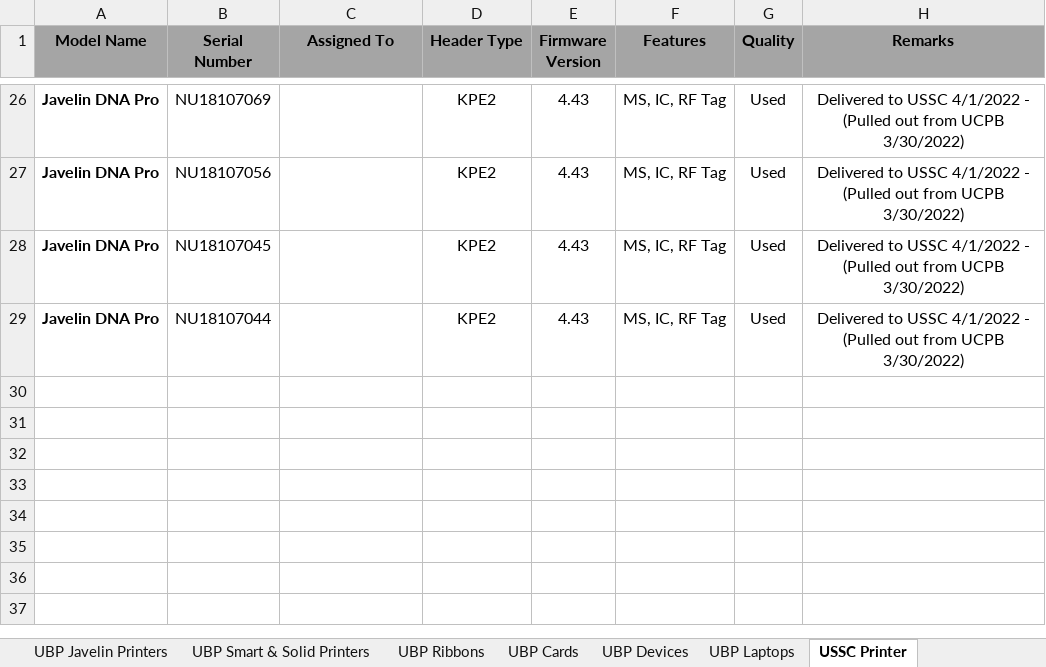
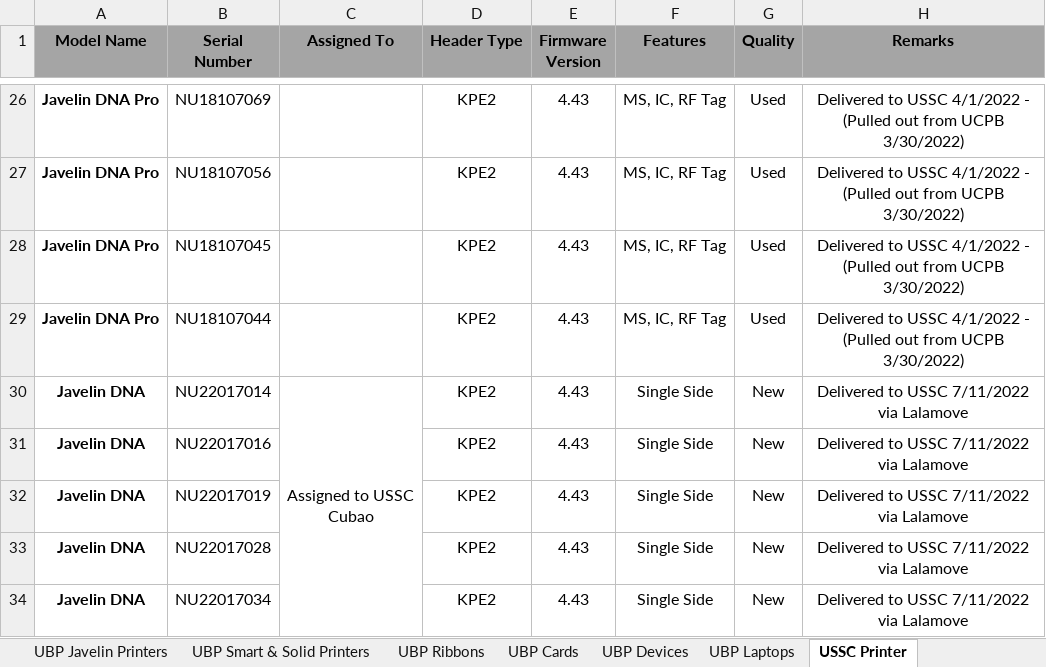
Before and after one commit to Mik-Arvin-Repo/Inventory, an Excel workbook: New Inventory (1).xlsx, sheet USSC Printer, drawn as a sheet; only a part is shown, gaps mark what is left out; values as stored, in another font and other column widths than the file's, no borders; ↵ is a line break in a cell; the diff names each change by its address in the sheet, - before the commit and + after, or states it on an @@ line.

```diff
--- a/New Inventory (1).xlsx (sheet USSC Printer)
+++ b/New Inventory (1).xlsx (sheet USSC Printer)
+row 30: Javelin DNA | NU22017014 | Assigned to USSC ↵ Cubao | KPE2 | 4.43 | Single Side | New | Delivered to USSC 7/11/2022 via Lalamove
+row 31: Javelin DNA | NU22017016 |  | KPE2 | 4.43 | Single Side | New | Delivered to USSC 7/11/2022 via Lalamove
+row 32: Javelin DNA | NU22017019 |  | KPE2 | 4.43 | Single Side | New | Delivered to USSC 7/11/2022 via Lalamove
+row 33: Javelin DNA | NU22017028 |  | KPE2 | 4.43 | Single Side | New | Delivered to USSC 7/11/2022 via Lalamove
+row 34: Javelin DNA | NU22017034 |  | KPE2 | 4.43 | Single Side | New | Delivered to USSC 7/11/2022 via Lalamove
```
Also changed, not shown: sheet UBP Javelin Printers.
